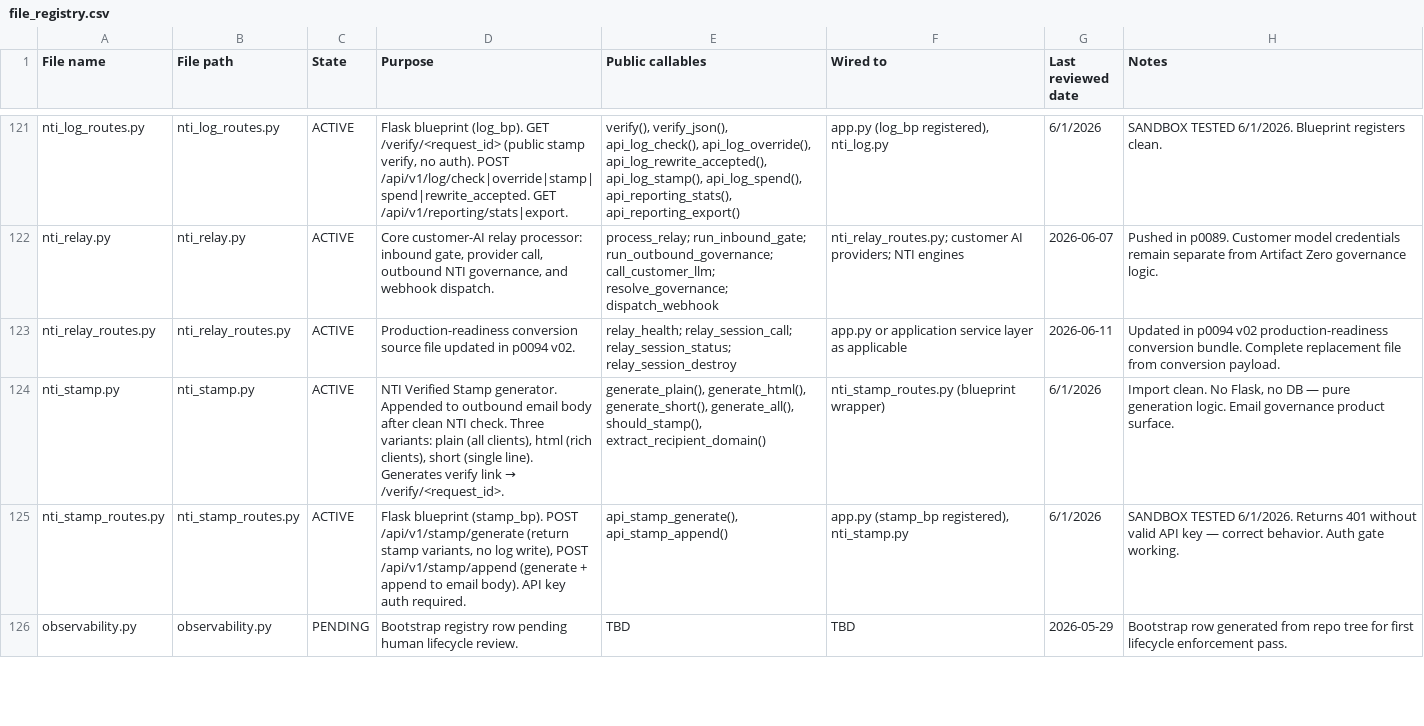
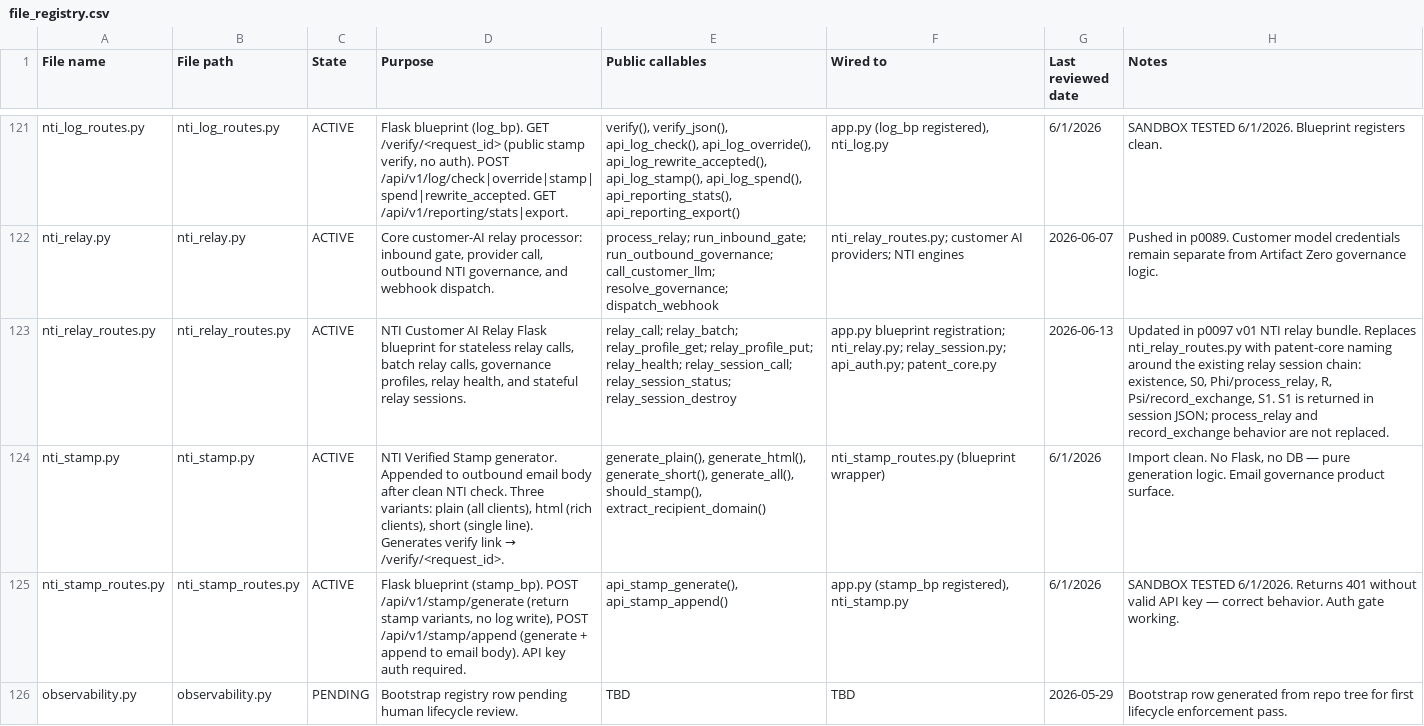
Before and after one commit to Jame-Artifact-Zero/artifact-zero-gateway, a CSV file: file_registry.csv, drawn as a sheet; only a part is shown, gaps mark what is left out; the diff names each change by its address in the sheet, - before the commit and + after, or states it on an @@ line.

Commit message:
p0097 v01 wire nti relay session state response

```diff
--- a/file_registry.csv
+++ b/file_registry.csv
-D123 (Purpose): Production-readiness conversion source file updated in p0094 v02.
+D123 (Purpose): NTI Customer AI Relay Flask blueprint for stateless relay calls, batch relay calls, governance profiles, relay health, and stateful relay sessions.
-E123 (Public callables): relay_health; relay_session_call;…
+E123 (Public callables): relay_call; relay_batch; relay_profile_get; relay_profile_put; relay_health; relay_session_call;…
-F123 (Wired to): app.py or application service layer as applicable
+F123 (Wired to): app.py blueprint registration; nti_relay.py; relay_session.py; api_auth.py; patent_core.py
-G123 (Last reviewed date): 2026-06-11
+G123 (Last reviewed date): 2026-06-13
-H123 (Notes): Updated in p0094 v02 production-readiness conversion bundle. Complete replacement file from conversion payload.
+H123 (Notes): Updated in p0097 v01 NTI relay bundle. Replaces nti_relay_routes.py with patent-core naming around the existing relay session chain: existence, S0, Phi/process_relay, R, Psi/record_exchange, S1. S1 is returned in session JSON; process_relay and record_exchange behavior are not replaced.
```
Also changed, not shown: 1 other file.
